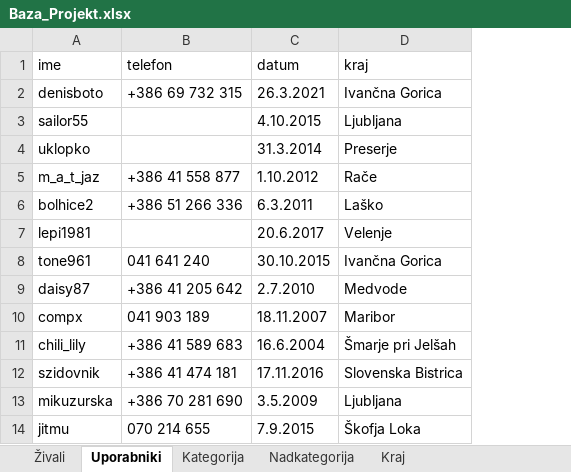
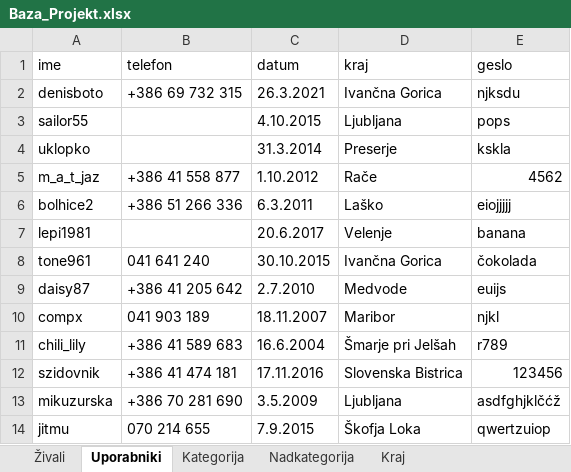
Before and after one commit to mancafifnja/Projekt_OPB, an Excel workbook: Baza_Projekt.xlsx, sheet Uporabniki, drawn as a sheet; only a part is shown; values as stored, in another font and other column widths than the file's, no borders; the diff names each change by its address in the sheet, - before the commit and + after, or states it on an @@ line.

```diff
--- a/Baza_Projekt.xlsx (sheet Uporabniki)
+++ b/Baza_Projekt.xlsx (sheet Uporabniki)
+column E (geslo), rows 2-14: njksdu | pops | kskla | 4562 | eiojjjjj | banana | čokolada | euijs | njkl | r789 | 123456 | asdfghjklčćž | qwertzuiop
```
Also changed, not shown: 1 other file.
